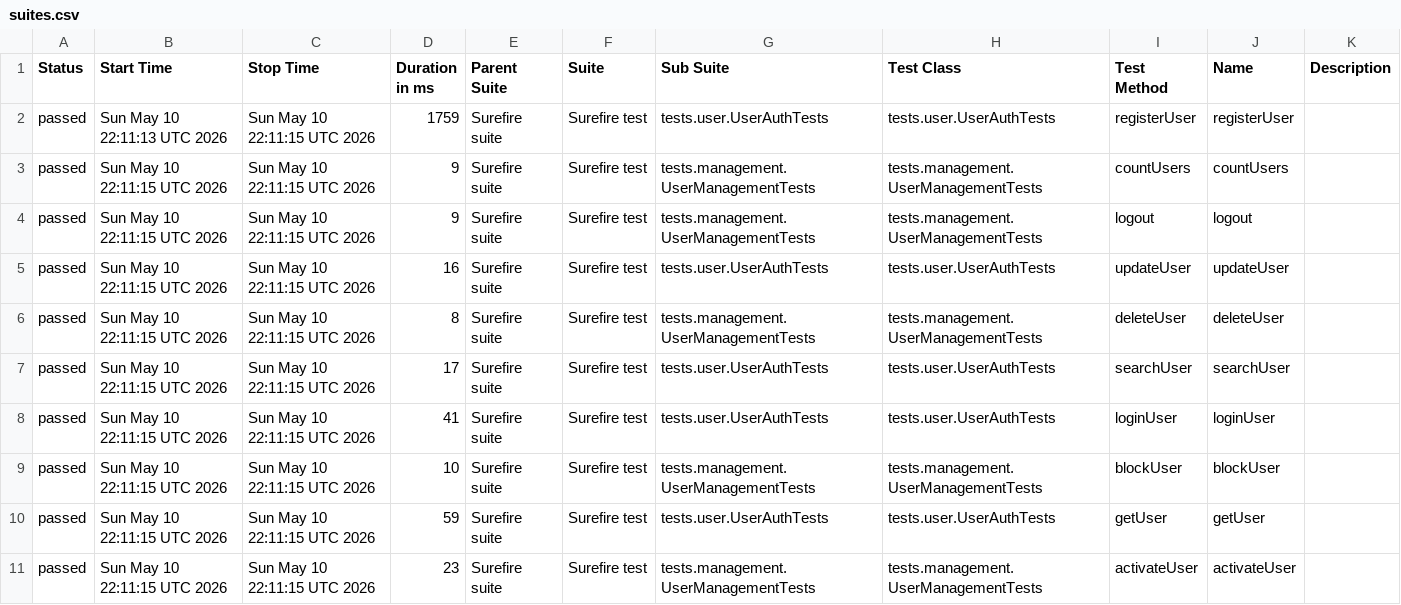
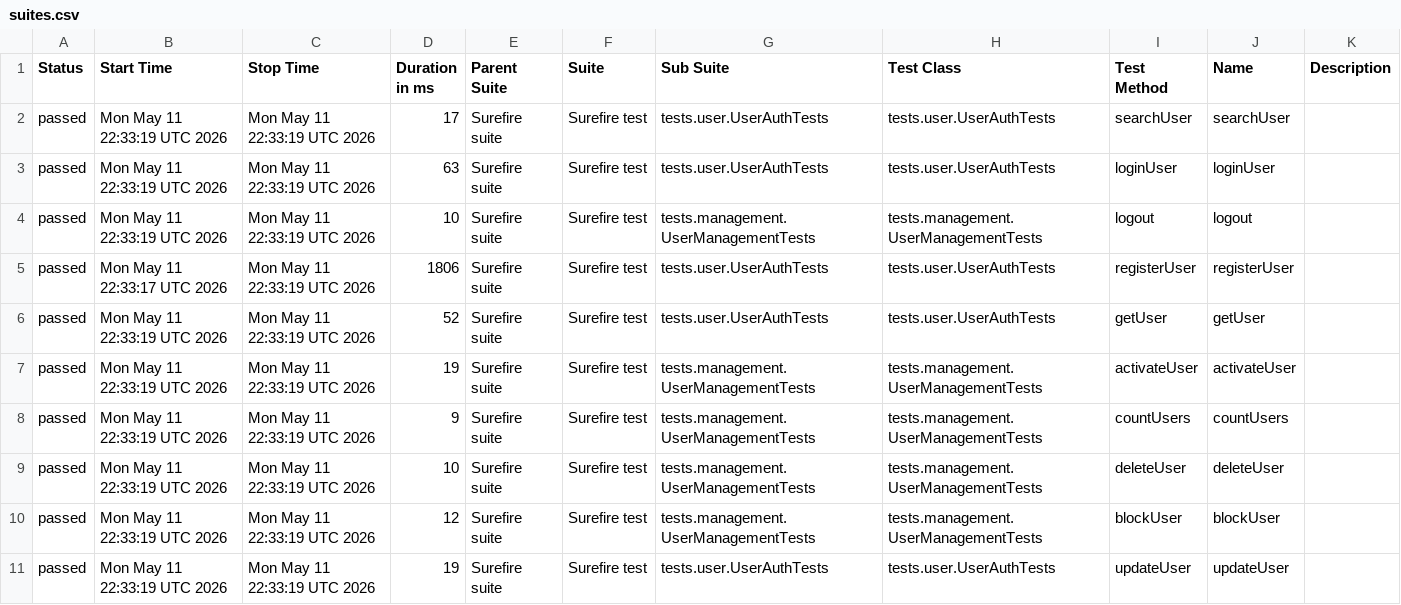
Before and after one commit to Ruturaj0861/user-restAssured, a CSV file: data/suites.csv, drawn as a sheet.

```diff
--- a/data/suites.csv
+++ b/data/suites.csv
@@ -1,11 +1,11 @@
 "Status","Start Time","Stop Time","Duration in ms","Parent Suite","Suite","Sub Suite","Test Class","Test Method","Name","Description"
-"passed","Sun May 10 22:11:13 UTC 2026","Sun May 10 22:11:15 UTC 2026","1759","Surefire suite","Surefire test","tests.user.UserAuthTests","tests.user.UserAuthTests","registerUser","registerUser",""
-"passed","Sun May 10 22:11:15 UTC 2026","Sun May 10 22:11:15 UTC 2026","9","Surefire suite","Surefire test","tests.management.UserManagementTests","tests.management.UserManagementTests","countUsers","countUsers",""
-"passed","Sun May 10 22:11:15 UTC 2026","Sun May 10 22:11:15 UTC 2026","9","Surefire suite","Surefire test","tests.management.UserManagementTests","tests.management.UserManagementTests","logout","logout",""
-"passed","Sun May 10 22:11:15 UTC 2026","Sun May 10 22:11:15 UTC 2026","16","Surefire suite","Surefire test","tests.user.UserAuthTests","tests.user.UserAuthTests","updateUser","updateUser",""
-"passed","Sun May 10 22:11:15 UTC 2026","Sun May 10 22:11:15 UTC 2026","8","Surefire suite","Surefire test","tests.management.UserManagementTests","tests.management.UserManagementTests","deleteUser","deleteUser",""
-"passed","Sun May 10 22:11:15 UTC 2026","Sun May 10 22:11:15 UTC 2026","17","Surefire suite","Surefire test","tests.user.UserAuthTests","tests.user.UserAuthTests","searchUser","searchUser",""
-"passed","Sun May 10 22:11:15 UTC 2026","Sun May 10 22:11:15 UTC 2026","41","Surefire suite","Surefire test","tests.user.UserAuthTests","tests.user.UserAuthTests","loginUser","loginUser",""
-"passed","Sun May 10 22:11:15 UTC 2026","Sun May 10 22:11:15 UTC 2026","10","Surefire suite","Surefire test","tests.management.UserManagementTests","tests.management.UserManagementTests","blockUser","blockUser",""
-"passed","Sun May 10 22:11:15 UTC 2026","Sun May 10 22:11:15 UTC 2026","59","Surefire suite","Surefire test","tests.user.UserAuthTests","tests.user.UserAuthTests","getUser","getUser",""
-"passed","Sun May 10 22:11:15 UTC 2026","Sun May 10 22:11:15 UTC 2026","23","Surefire suite","Surefire test","tests.management.UserManagementTests","tests.management.UserManagementTests","activateUser","activateUser",""
+"passed","Mon May 11 22:33:19 UTC 2026","Mon May 11 22:33:19 UTC 2026","17","Surefire suite","Surefire test","tests.user.UserAuthTests","tests.user.UserAuthTests","searchUser","searchUser",""
+"passed","Mon May 11 22:33:19 UTC 2026","Mon May 11 22:33:19 UTC 2026","63","Surefire suite","Surefire test","tests.user.UserAuthTests","tests.user.UserAuthTests","loginUser","loginUser",""
+"passed","Mon May 11 22:33:19 UTC 2026","Mon May 11 22:33:19 UTC 2026","10","Surefire suite","Surefire test","tests.management.UserManagementTests","tests.management.UserManagementTests","logout","logout",""
+"passed","Mon May 11 22:33:17 UTC 2026","Mon May 11 22:33:19 UTC 2026","1806","Surefire suite","Surefire test","tests.user.UserAuthTests","tests.user.UserAuthTests","registerUser","registerUser",""
+"passed","Mon May 11 22:33:19 UTC 2026","Mon May 11 22:33:19 UTC 2026","52","Surefire suite","Surefire test","tests.user.UserAuthTests","tests.user.UserAuthTests","getUser","getUser",""
+"passed","Mon May 11 22:33:19 UTC 2026","Mon May 11 22:33:19 UTC 2026","19","Surefire suite","Surefire test","tests.management.UserManagementTests","tests.management.UserManagementTests","activateUser","activateUser",""
+"passed","Mon May 11 22:33:19 UTC 2026","Mon May 11 22:33:19 UTC 2026","9","Surefire suite","Surefire test","tests.management.UserManagementTests","tests.management.UserManagementTests","countUsers","countUsers",""
+"passed","Mon May 11 22:33:19 UTC 2026","Mon May 11 22:33:19 UTC 2026","10","Surefire suite","Surefire test","tests.management.UserManagementTests","tests.management.UserManagementTests","deleteUser","deleteUser",""
+"passed","Mon May 11 22:33:19 UTC 2026","Mon May 11 22:33:19 UTC 2026","12","Surefire suite","Surefire test","tests.management.UserManagementTests","tests.management.UserManagementTests","blockUser","blockUser",""
+"passed","Mon May 11 22:33:19 UTC 2026","Mon May 11 22:33:19 UTC 2026","19","Surefire suite","Surefire test","tests.user.UserAuthTests","tests.user.UserAuthTests","updateUser","updateUser",""
```
Also changed, not shown: 34 other files.
